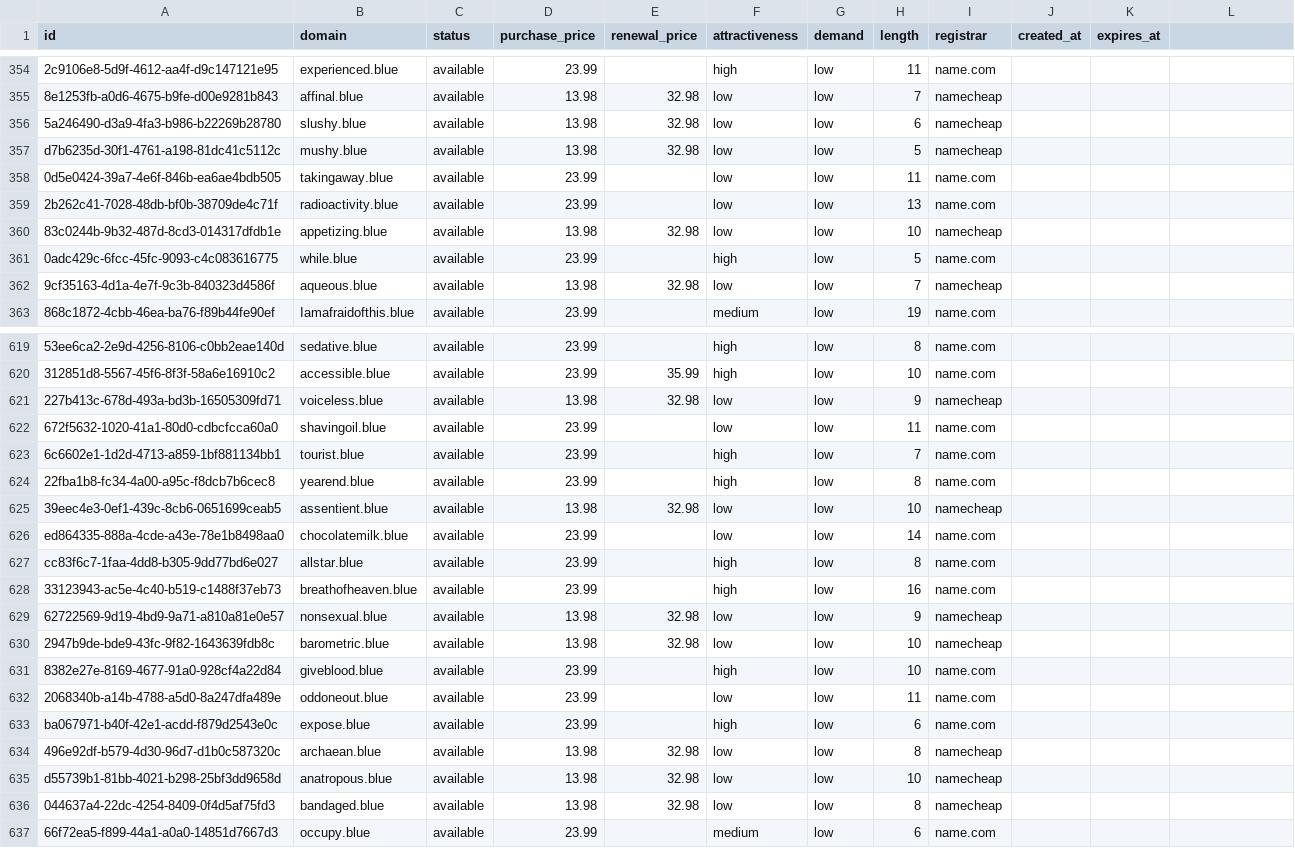
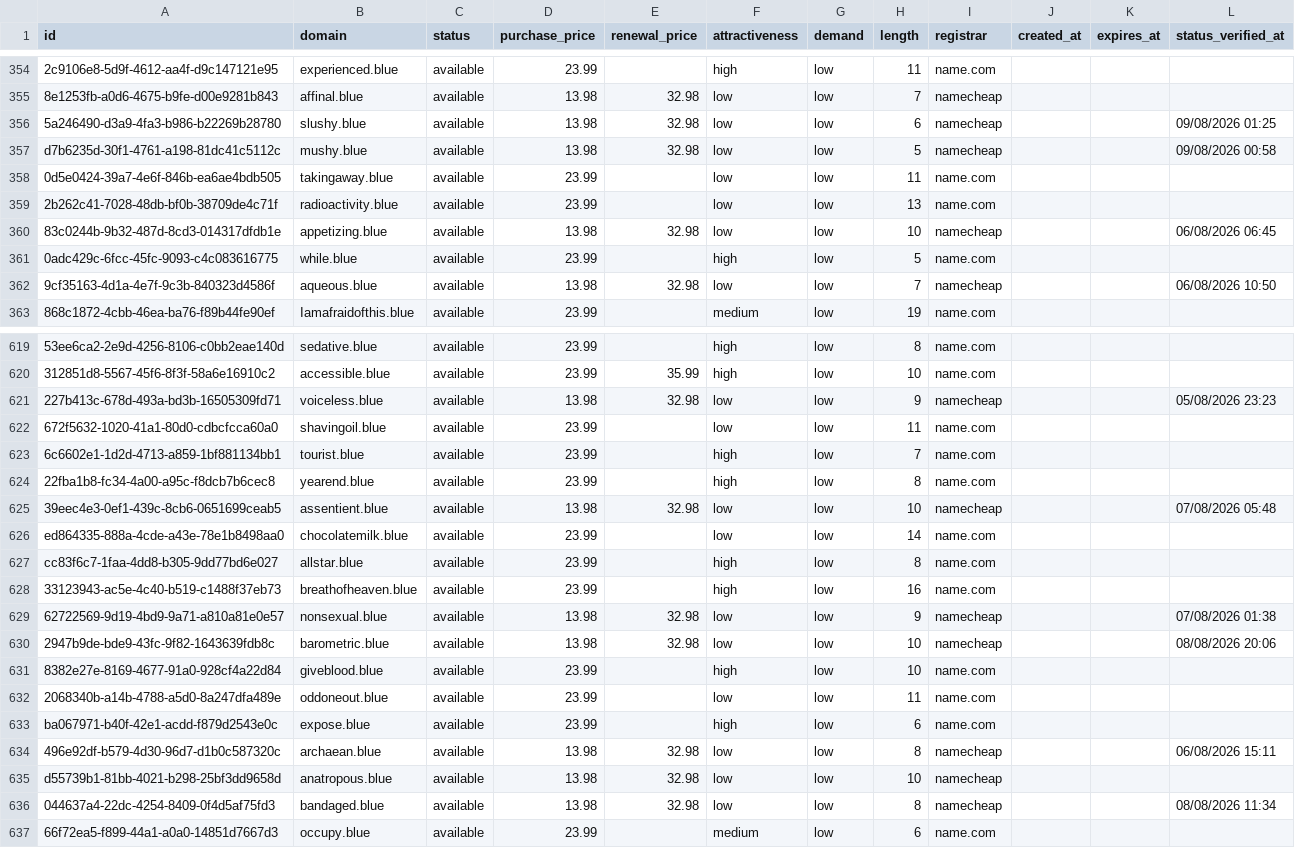
Before and after one commit to UniqueDomains/blue-oneword-domains, a CSV file: blue.csv, drawn as a sheet; only a part is shown, gaps mark what is left out; the diff covers the shown part only; the diff names each change by its address in the sheet, - before the commit and + after, or states it on an @@ line.

```diff
--- a/blue.csv
+++ b/blue.csv
-L1: (empty)
+L1: status_verified_at
-L356 (status_verified_at): (empty)
+L356 (status_verified_at): 09/08/2026 01:25
-L357 (status_verified_at): (empty)
+L357 (status_verified_at): 09/08/2026 00:58
-L360 (status_verified_at): (empty)
+L360 (status_verified_at): 06/08/2026 06:45
-L362 (status_verified_at): (empty)
+L362 (status_verified_at): 06/08/2026 10:50
-L621 (status_verified_at): (empty)
+L621 (status_verified_at): 05/08/2026 23:23
-L625 (status_verified_at): (empty)
+L625 (status_verified_at): 07/08/2026 05:48
-L629 (status_verified_at): (empty)
+L629 (status_verified_at): 07/08/2026 01:38
-L630 (status_verified_at): (empty)
+L630 (status_verified_at): 08/08/2026 20:06
-L634 (status_verified_at): (empty)
+L634 (status_verified_at): 06/08/2026 15:11
-L636 (status_verified_at): (empty)
+L636 (status_verified_at): 08/08/2026 11:34
```
Also changed, not shown: 143 edited cells elsewhere in this file, 6 other files.
